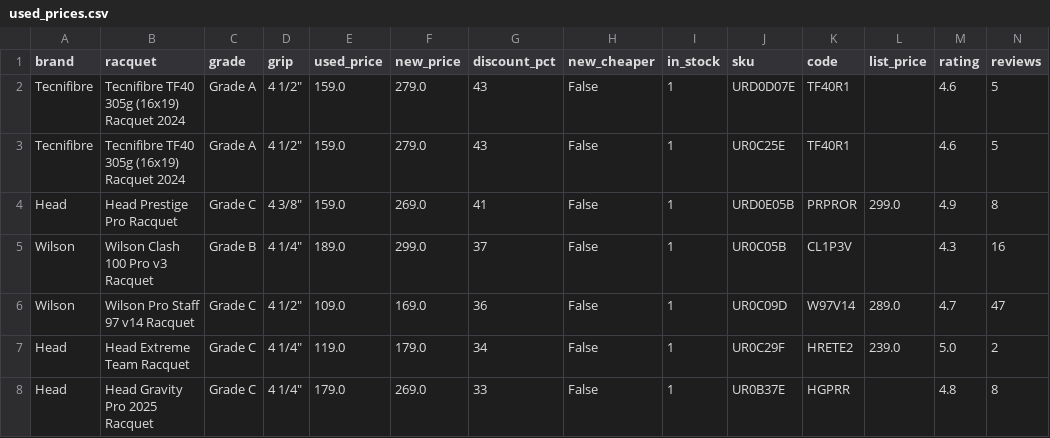
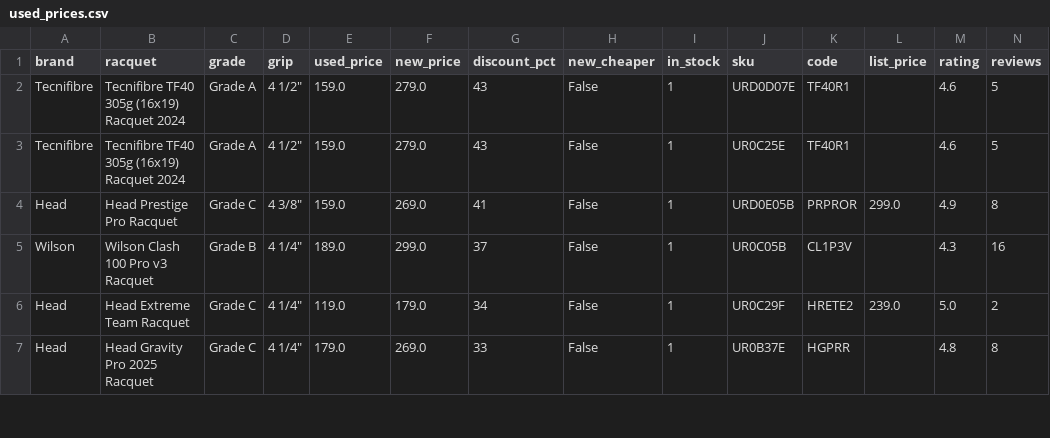
Before and after one commit to shudengnyc/tw-used-racket-tracker, a CSV file: used_prices.csv, drawn as a sheet; only a part is shown; rows hold the shown columns only; the diff names each change by its address in the sheet, - before the commit and + after, or states it on an @@ line.

```diff
--- a/used_prices.csv
+++ b/used_prices.csv
-row 6: Wilson | Wilson Pro Staff 97 v14 Racquet | Grade C | 4 1/2" | 109.0 | 169.0 | 36 | False | 1 | UR0C09D | W97V14 | 289.0 | 4.7 | 47
```
Also changed, not shown: 2 other files.
